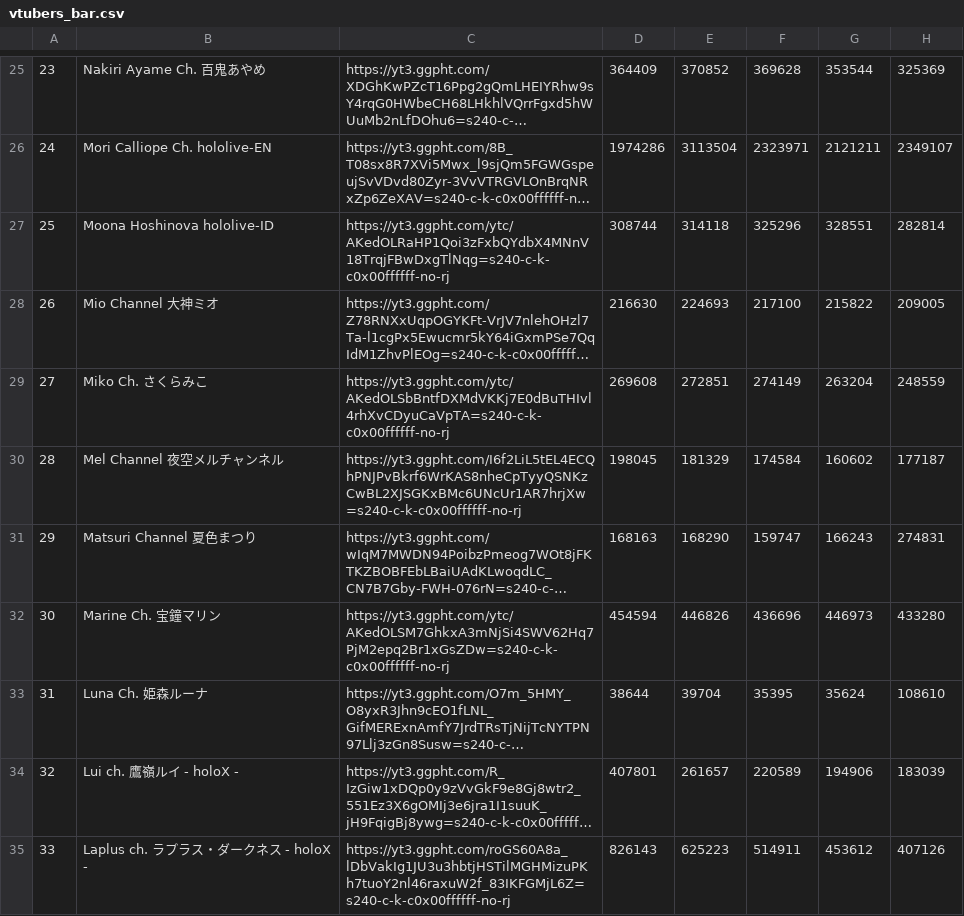
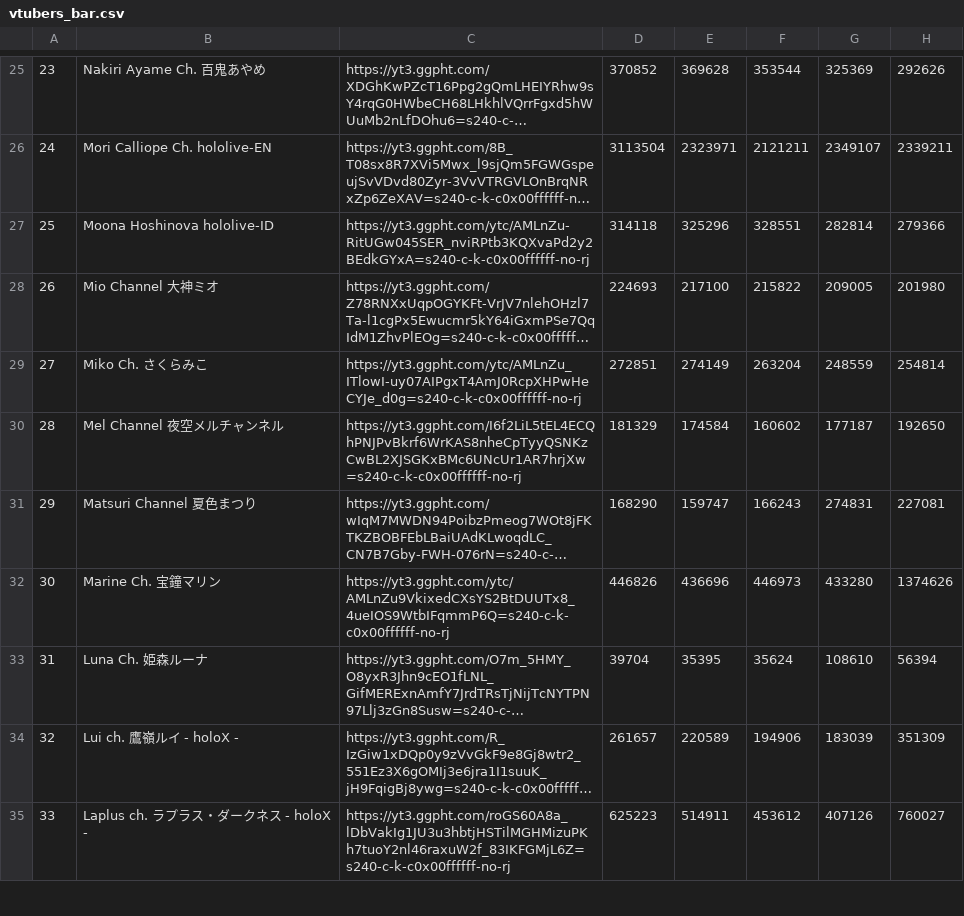
Before and after one commit to gift-li/holosongranker, a CSV file: datas/csv/race_chart/vtubers_bar.csv, drawn as a sheet; only a part is shown, gaps mark what is left out; long unchanged cells end in …; removed rows and columns are numbered as before the commit, all else as after; the diff covers the shown part only; the diff names each change by its address in the sheet, - before the commit and + after, or states it on an @@ line.

```diff
--- a/datas/csv/race_chart/vtubers_bar.csv
+++ b/datas/csv/race_chart/vtubers_bar.csv
-column D, rows 25-35: 364409 | 1974286 | 308744 | 216630 | 269608 | 198045 | 168163 | 454594 | 38644 | 407801 | 826143
+column H, rows 25-35: 292626 | 2339211 | 279366 | 201980 | 254814 | 192650 | 227081 | 1374626 | 56394 | 351309 | 760027
-C27: https://yt3.ggpht.com/ytc/AKedOLRaHP1Qoi3zFxbQYdbX4MNnV18TrqjFBwDxgTlNqg=s240-c-k-c0x00ffffff-no-rj
+C27: https://yt3.ggpht.com/ytc/AMLnZu-RitUGw045SER_nviRPtb3KQXvaPd2y2BEdkGYxA=s240-c-k-c0x00ffffff-no-rj
-C29: https://yt3.ggpht.com/ytc/AKedOLSbBntfDXMdVKKj7E0dBuTHIvl4rhXvCDyuCaVpTA=s240-c-k-c0x00ffffff-no-rj
+C29: https://yt3.ggpht.com/ytc/AMLnZu_ITlowI-uy07AIPgxT4AmJ0RcpXHPwHeCYJe_d0g=s240-c-k-c0x00ffffff-no-rj
-C32: https://yt3.ggpht.com/ytc/AKedOLSM7GhkxA3mNjSi4SWV62Hq7PjM2epq2Br1xGsZDw=s240-c-k-c0x00ffffff-no-rj
+C32: https://yt3.ggpht.com/ytc/AMLnZu9VkixedCXsYS2BtDUUTx8_4ueIOS9WtbIFqmmP6Q=s240-c-k-c0x00ffffff-no-rj
```
Also changed, not shown: 20 edited cells elsewhere in this file, datas/csv/race_chart/songs_bar.csv, datas/csv/race_chart/songs_line.csv, 6 other files.
